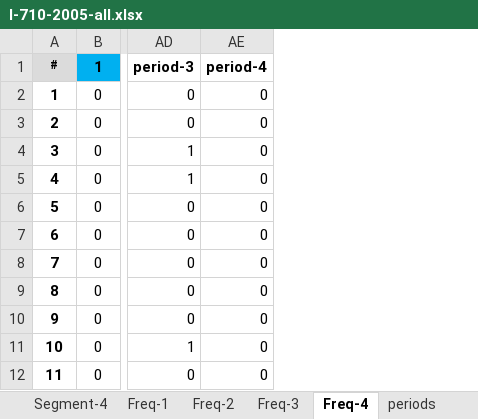
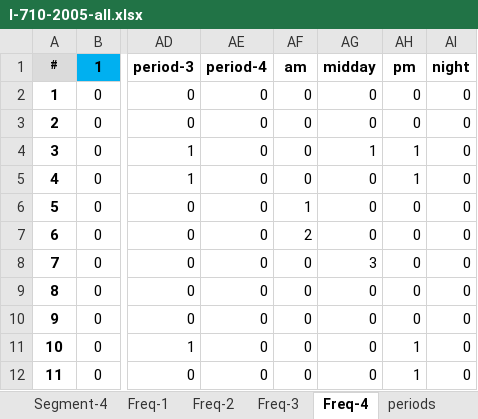
Before and after one commit to ankoorb/Bayesian, an Excel workbook: Accident/I-710-2005-all.xlsx, sheet Freq-4, drawn as a sheet; only a part is shown, gaps mark what is left out; values as stored, in another font and other column widths than the file's, no borders; the diff names each change by its address in the sheet, - before the commit and + after, or states it on an @@ line.

```diff
--- a/Accident/I-710-2005-all.xlsx (sheet Freq-4)
+++ b/Accident/I-710-2005-all.xlsx (sheet Freq-4)
+column AF, rows 1-12: am | 0 | 0 | 0 | 0 | 1 | 2 | 0 | 0 | 0 | 0 | 0
+column AG, rows 1-12: midday | 0 | 0 | 1 | 0 | 0 | 0 | 3 | 0 | 0 | 0 | 0
+column AH, rows 1-12: pm | 0 | 0 | 1 | 1 | 0 | 0 | 0 | 0 | 0 | 1 | 1
+column AI, rows 1-12: night | 0 | 0 | 0 | 0 | 0 | 0 | 0 | 0 | 0 | 0 | 0
```
Also changed, not shown: sheet Freq-1, sheet Freq-2, sheet Freq-3, charts or pictures, 2 other files.
